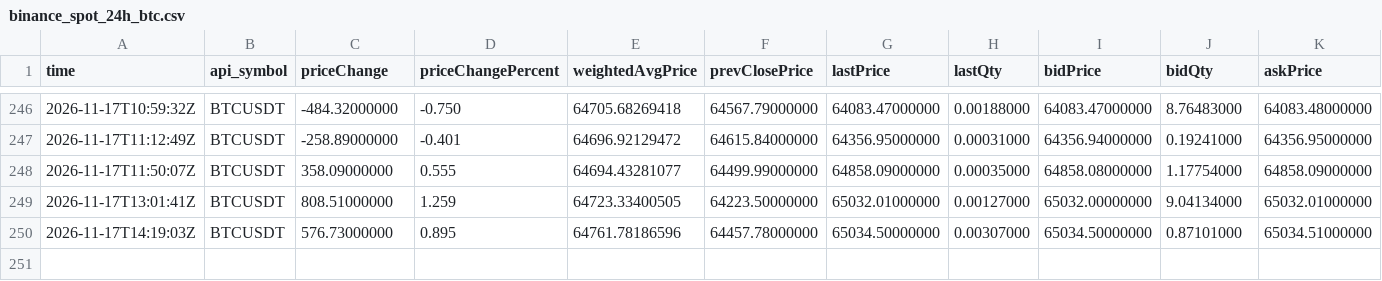
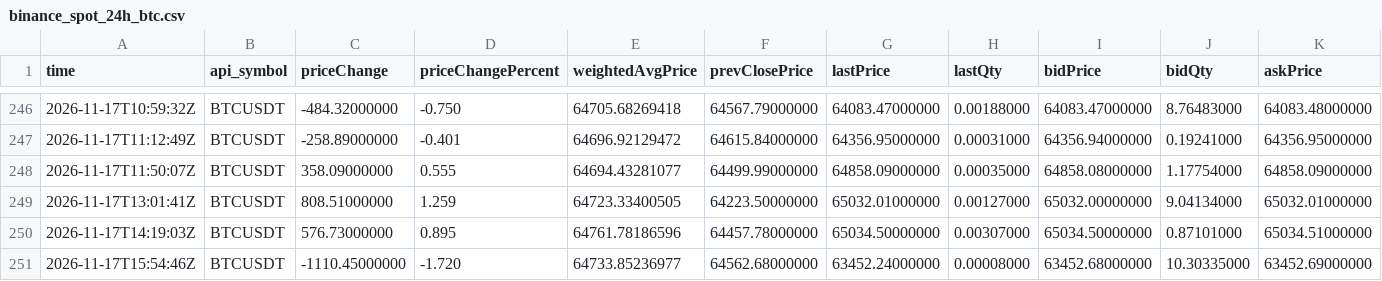
Before and after one commit to naoki6154-jpg/xrp-forecast, a CSV file: data/raw/jp_relay/binance_spot_24h_btc.csv, drawn as a sheet; only a part is shown, gaps mark what is left out; rows hold the shown columns only; the diff names each change by its address in the sheet, - before the commit and + after, or states it on an @@ line.

```diff
--- a/data/raw/jp_relay/binance_spot_24h_btc.csv
+++ b/data/raw/jp_relay/binance_spot_24h_btc.csv
+row 251: 2026-11-17T15:54:46Z | BTCUSDT | -1110.45000000 | -1.720 | 64733.85236977 | 64562.68000000 | 63452.24000000 | 0.00008000 | 63452.68000000 | 10.30335000 | 63452.69000000
```
Also changed, not shown: data/raw/jp_relay/binance_oi_hist_1h_btc.csv, data/raw/jp_relay/binance_oi_hist_1h_xrp.csv, 30 other files.
